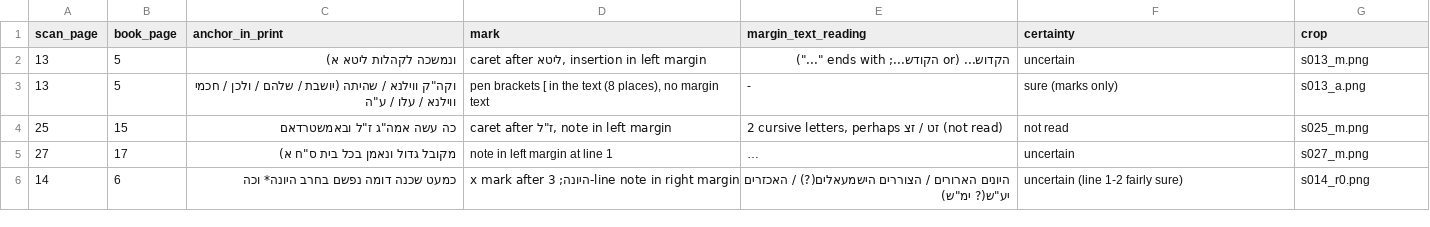
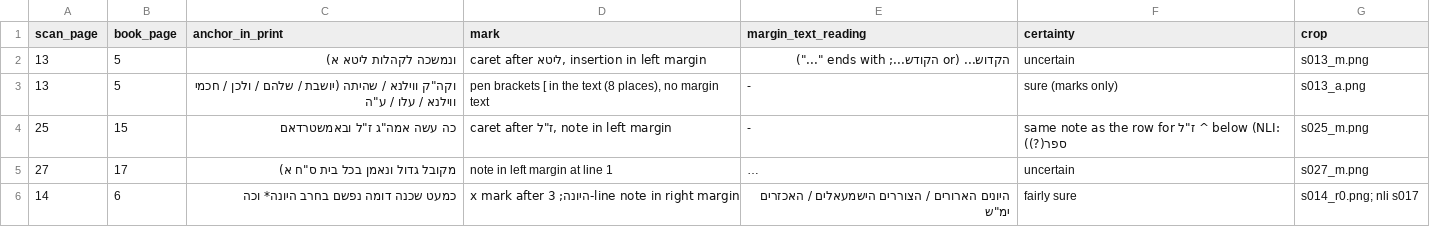
Before and after one commit to EzraBrand/emden-megillat-sefer, a TSV file: data/scholem/notes_pilot.tsv, drawn as a sheet; only a part is shown; long unchanged cells end in …; the diff covers the shown part only; the diff names each change by its address in the sheet, - before the commit and + after, or states it on an @@ line.

```diff
--- a/data/scholem/notes_pilot.tsv
+++ b/data/scholem/notes_pilot.tsv
-E4 (margin_text_reading): 2 cursive letters, perhaps זט / זצ (not read)
+E4 (margin_text_reading): -
-F4 (certainty): not read
+F4 (certainty): same note as the row for ז"ל ^ below (NLI: ספר(?))
-E6 (margin_text_reading): …/ הצוררים הישמעאלים(?) / האכזרים יע"ש(? ימ"ש)
+E6 (margin_text_reading): …/ הצוררים הישמעאלים / האכזרים ימ"ש
-F6 (certainty): uncertain (line 1-2 fairly sure)
+F6 (certainty): fairly sure
-G6 (crop): s014_r0.png
+G6 (crop): s014_r0.png; nli s017
```
Also changed, not shown: 8 edited cells elsewhere in this file, data/scholem/notes_ch1.tsv, 3 other files.
